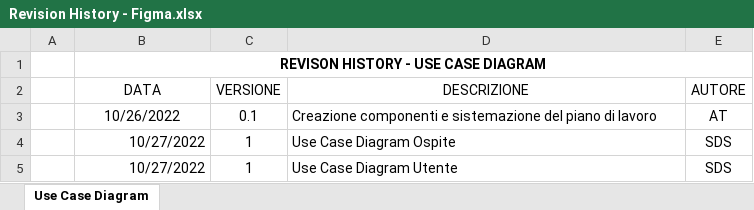
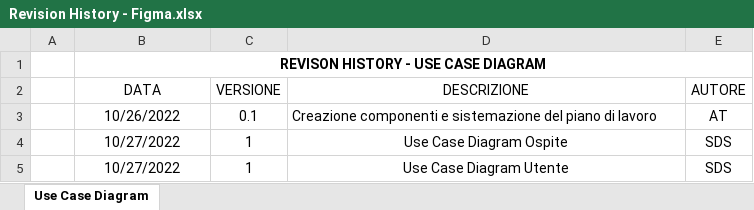
Before and after one commit to a-ture/WoodLot, an Excel workbook: Documenti di Progetto/Revision History - Figma.xlsx, sheet Use Case Diagram, drawn as a sheet; values as stored, in another font and other column widths than the file's, no borders; table styles not drawn; the diff names each change by its address in the sheet, - before the commit and + after, or states it on an @@ line.

Commit message:
Update Revision History - Figma.xlsx

```diff
--- a/Documenti di Progetto/Revision History - Figma.xlsx (sheet Use Case Diagram)
+++ b/Documenti di Progetto/Revision History - Figma.xlsx (sheet Use Case Diagram)
-B4:B5 alignment: right
+B4:B5 alignment: center
-D4:D5 alignment: left
+D4:D5 alignment: center
```
